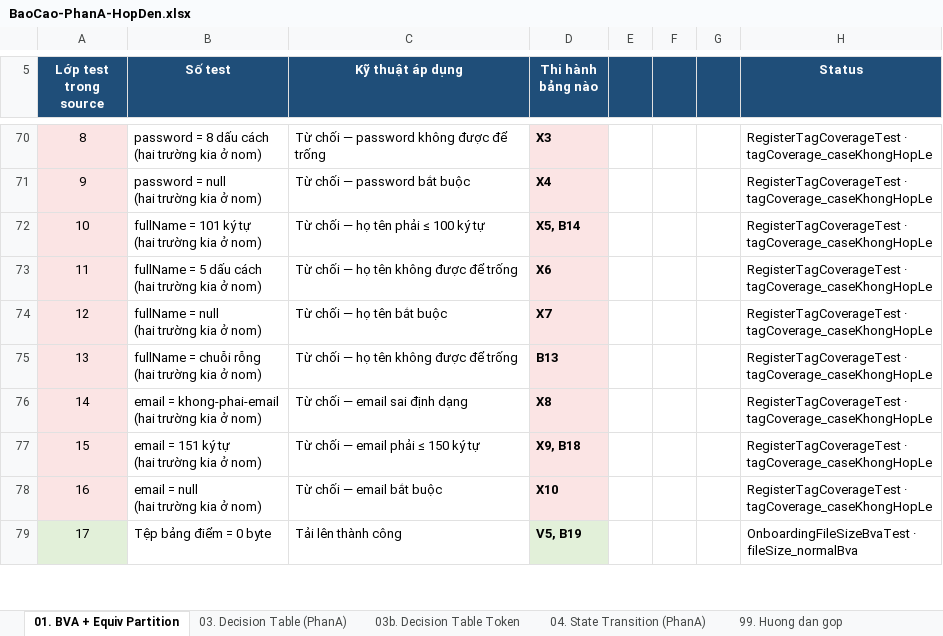
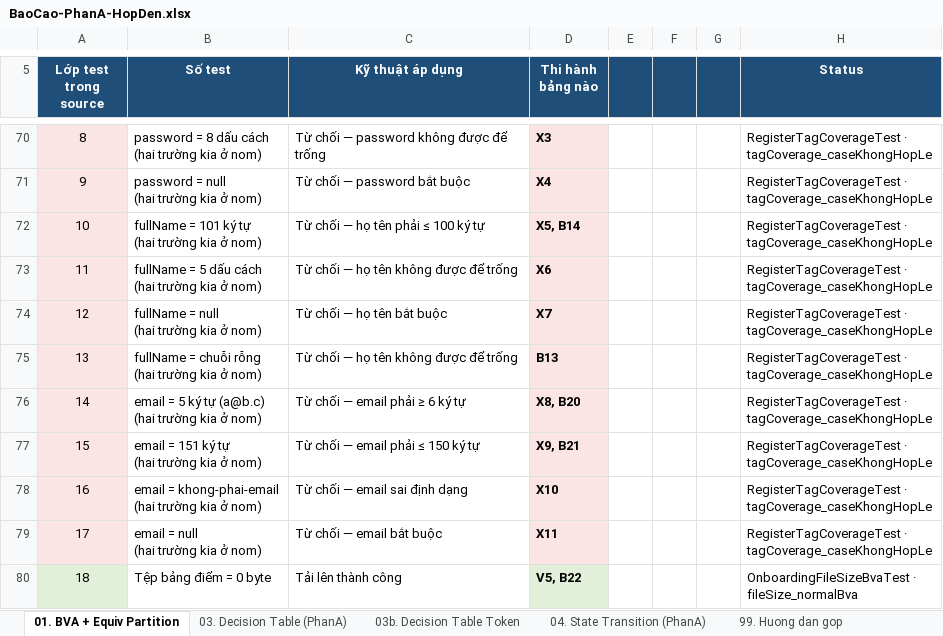
Before and after one commit to phatdayne2005/careercompass, an Excel workbook: BaoCao-PhanA-HopDen.xlsx, sheet 01. BVA + Equiv Partition, drawn as a sheet; only a part is shown, gaps mark what is left out; values as stored, in another font and other column widths than the file's, no borders; removed rows and columns are numbered as before the commit, all else as after; ↵ is a line break in a cell; the diff covers the shown part only; the diff names each change by its address in the sheet, - before the commit and + after, or states it on an @@ line.

Commit message:
fix(validation): email phai co it nhat 6 ky tu, do BVA phat hien
RegisterFormDTO khai @Size(max = 150) cho email ma khong khai min. Hau qua:
"a@b" ba ky tu van qua duoc validation, vi @Email chi kiem dinh dang chu khong
kiem do dai. Chuoi do khong the la mot hop thu that.

Chinh TC16 cua RegisterStandardBvaTest phat hien ra. Truoc day bao cao chi ghi
lai nhu mot ghi chu; nay sua han: @Size(min = 6, max = 150). So 6 la do dai cua
email hop le ngan nhat co that - a@b.co.

Keo theo phai danh so lai tag trong Bang 4, vi email co them mot lop khong hop
le va hai gia tri bien:
    X8  <- lop moi "email < 6 ky tu"
    X10 <- truoc la X8  (email sai dinh dang)
    X11 <- truoc la X10 (email null)
    X12 <- truoc la X11 (tep bang diem)
    B15-B19 email: 6, 7, 75, 149, 150   (truoc chi co 3 gia tri B15-B17)
    B20, B21 robustness email: 5 va 151 (truoc chi co B18 = 151)
    B22-B27 tep bang diem                (truoc B19-B24)
Tong tag: 40 -> 44.

Bang 5 gon hon: ca ba truong nay deu co dung 5 gia tri bien nen ghep 1-1 duoc,
5 case hop le phu tron 15 bien thay vi phai de email o nom o TC4, TC5. Them
TC14 cho lop X8, dung "a@b.c" - DUNG dinh dang nen @Email cho qua, chi
@Size(min = 6) chan, van dung mot vi pham. Bang 5: 22 -> 23 case.

Test: RegisterTagCoverageTest 16 -> 17, RegisterEquivalencePartitionTest
13 -> 14, tong Phan A 54 -> 56. Toan bo 362 test pass.

```diff
--- a/BaoCao-PhanA-HopDen.xlsx (sheet 01. BVA + Equiv Partition)
+++ b/BaoCao-PhanA-HopDen.xlsx (sheet 01. BVA + Equiv Partition)
@@ column A (Lớp test trong source) renumbered from row 4 down @@
-row 76: 14 | email = khong-phai-email ↵ (hai trường kia ở nom) | Từ chối — email sai định dạng | X8 |  |  |  | RegisterTagCoverageTest · ↵ tagCoverage_caseKhongHopLe
+row 76: 14 | email = 5 ký tự (a@b.c) ↵ (hai trường kia ở nom) | Từ chối — email phải ≥ 6 ký tự | X8, B20 |  |  |  | RegisterTagCoverageTest · ↵ tagCoverage_caseKhongHopLe
-D77 (Thi hành bảng nào): X9, B18
+D77 (Thi hành bảng nào): X9, B21
+row 78: 16 | email = khong-phai-email ↵ (hai trường kia ở nom) | Từ chối — email sai định dạng | X10 |  |  |  | RegisterTagCoverageTest · ↵ tagCoverage_caseKhongHopLe
-D79 (Thi hành bảng nào): X10
+D79 (Thi hành bảng nào): X11
-D80 (Thi hành bảng nào): V5, B19
+D80 (Thi hành bảng nào): V5, B22
```
Also changed, not shown: 1 added row, 1 removed row and 24 edited cells elsewhere in this sheet, 5 other files.
